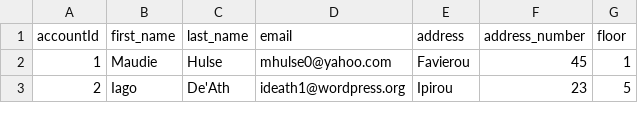
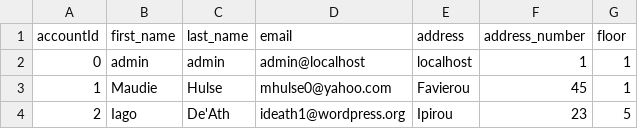
Before and after one commit to DimimiS/Online-Food-Order, a CSV file: Data/customer.csv, drawn as a sheet; only a part is shown.

```diff
--- a/Data/customer.csv
+++ b/Data/customer.csv
@@ -1,2 +1,3 @@
 accountId,first_name,last_name,email,address,address_number,floor
+0,admin,admin,admin@localhost,localhost,1,1
 1,Maudie,Hulse,mhulse0@yahoo.com,Favierou,45,1
```
Also changed, not shown: 4 other files.
